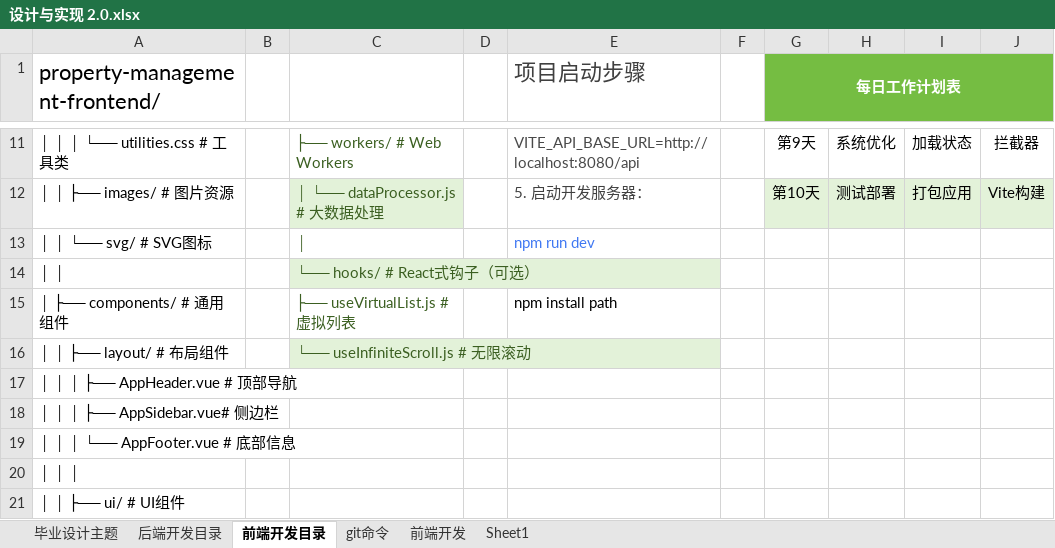
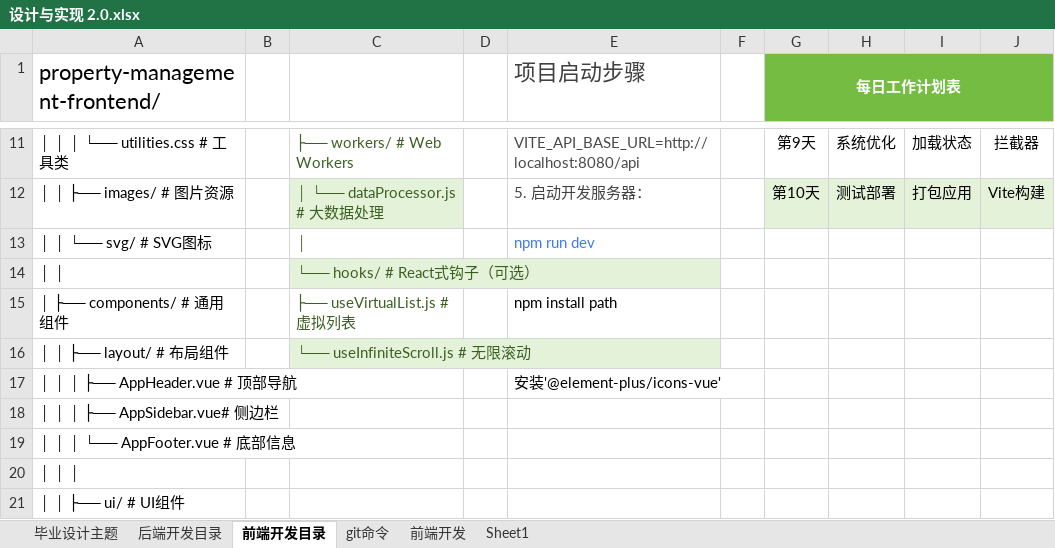
Before and after one commit to laoma-0/property-management, an Excel workbook: 设计与实现 2.0.xlsx, sheet 前端开发目录, drawn as a sheet; only a part is shown, gaps mark what is left out; values as stored, in another font and other column widths than the file's, no borders; conditional formats not drawn; the diff names each change by its address in the sheet, - before the commit and + after, or states it on an @@ line.

```diff
--- a/设计与实现 2.0.xlsx (sheet 前端开发目录)
+++ b/设计与实现 2.0.xlsx (sheet 前端开发目录)
-E17 (项目启动步骤): (empty)
+E17 (项目启动步骤): 安装'@element-plus/icons-vue'
```
Also changed, not shown: sheet Sheet1, charts or pictures, 3 other files.
